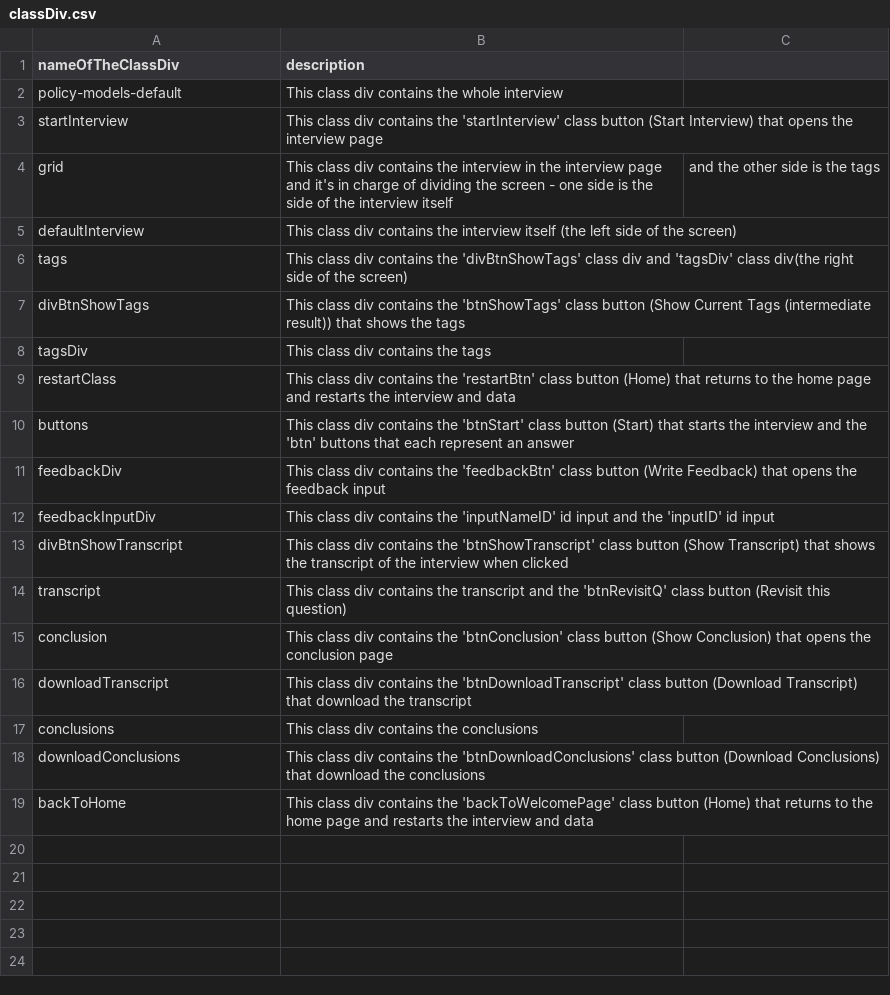
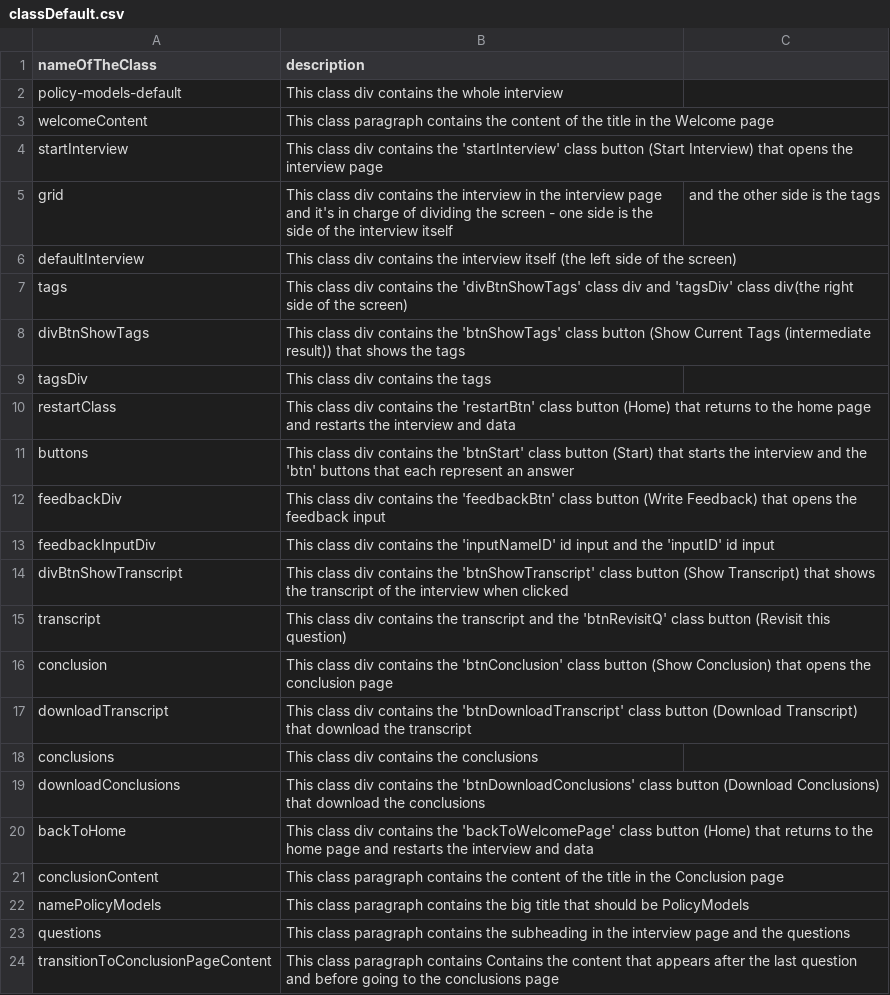
Before and after one commit to shellytalis/policy-model-tutorial, a CSV file: _data/classDefault.csv (was _data/classDiv.csv), drawn as a sheet.

Commit message:
Update and rename classDiv.csv to classDefault.csv

```diff
--- a/_data/classDiv.csv
+++ b/_data/classDefault.csv
@@ -1,3 +1,4 @@
-nameOfTheClassDiv,description
+nameOfTheClass,description
 policy-models-default,This class div contains the whole interview
+welcomeContent,This class paragraph contains the content of the title in the Welcome page
 startInterview,This class div contains the 'startInterview' class button (Start Interview) that opens the interview page
@@ -19 +20,5 @@ downloadConclusions,This class div contains the 'btnDownloadConclusions' class b
 backToHome,This class div contains the 'backToWelcomePage' class button (Home) that returns to the home page and restarts the interview and data
+conclusionContent,This class paragraph contains the content of the title in the Conclusion page
+namePolicyModels,This class paragraph contains the big title that should be PolicyModels
+questions,This class paragraph contains the subheading in the interview page and the questions
+transitionToConclusionPageContent,This class paragraph contains Contains the content that appears after the last question and before going to the conclusions page
```
